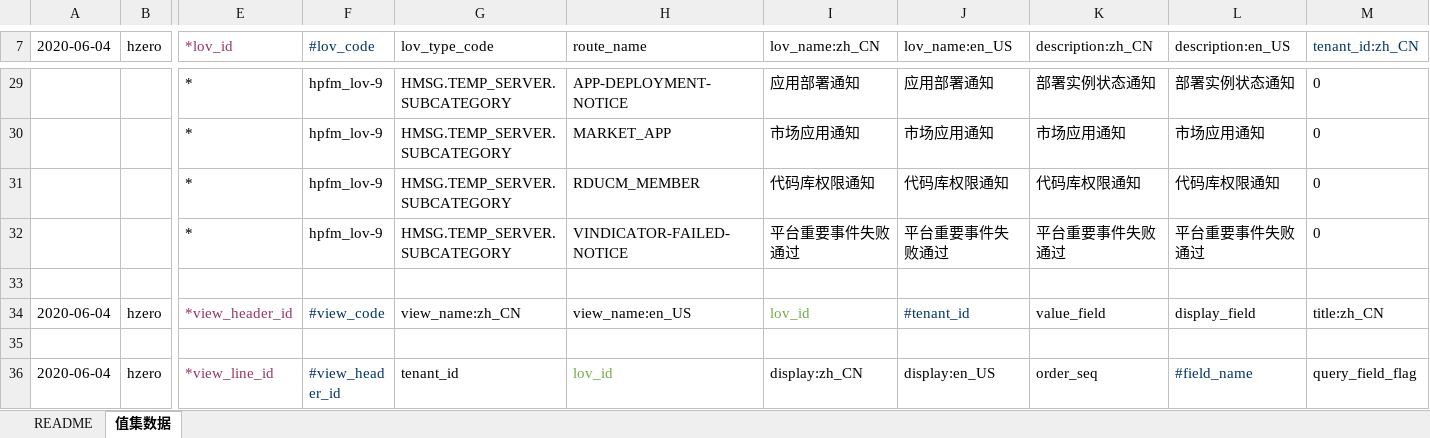
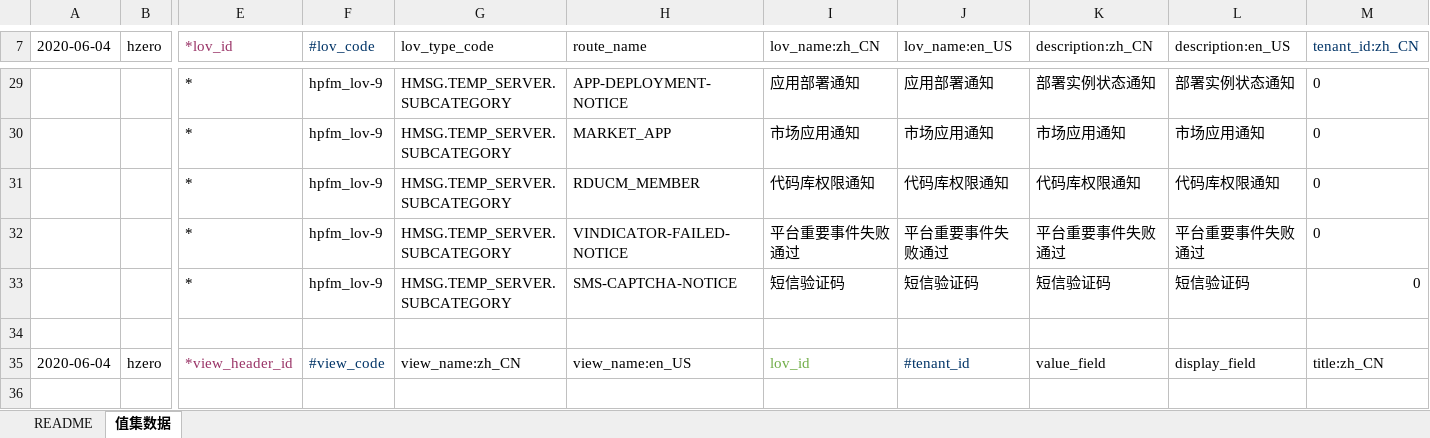
Before and after one commit to open-hand/choerodon-message, an Excel workbook: src/main/resources/script/db/init-data/hzero_message/hzero_platform/choerodon-message-category-lov.xlsx, sheet 值集数据, drawn as a sheet; only a part is shown, gaps mark what is left out; the shorter side is filled out with more unchanged rows; values as stored, in another font and other column widths than the file's, no borders; rows hold the shown columns only; the diff names each change by its address in the sheet, - before the commit and + after, or states it on an @@ line.

```diff
--- a/src/main/resources/script/db/init-data/hzero_message/hzero_platform/choerodon-message-category-lov.xlsx (sheet 值集数据)
+++ b/src/main/resources/script/db/init-data/hzero_message/hzero_platform/choerodon-message-category-lov.xlsx (sheet 值集数据)
+row 33:  |  | * | hpfm_lov-9 | HMSG.TEMP_SERVER.SUBCATEGORY | SMS-CAPTCHA-NOTICE | 短信验证码 | 短信验证码 | 短信验证码 | 短信验证码 | 0
```
Also changed, not shown: src/main/resources/script/db/init-data/hzero_message/hzero_message/choerodon-data-message-template-open.xlsx, 1 other file.
